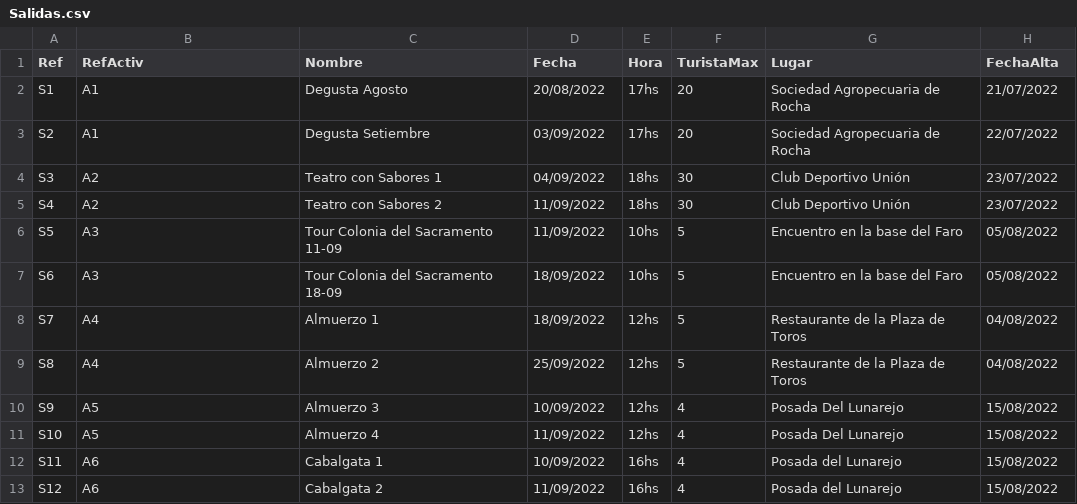
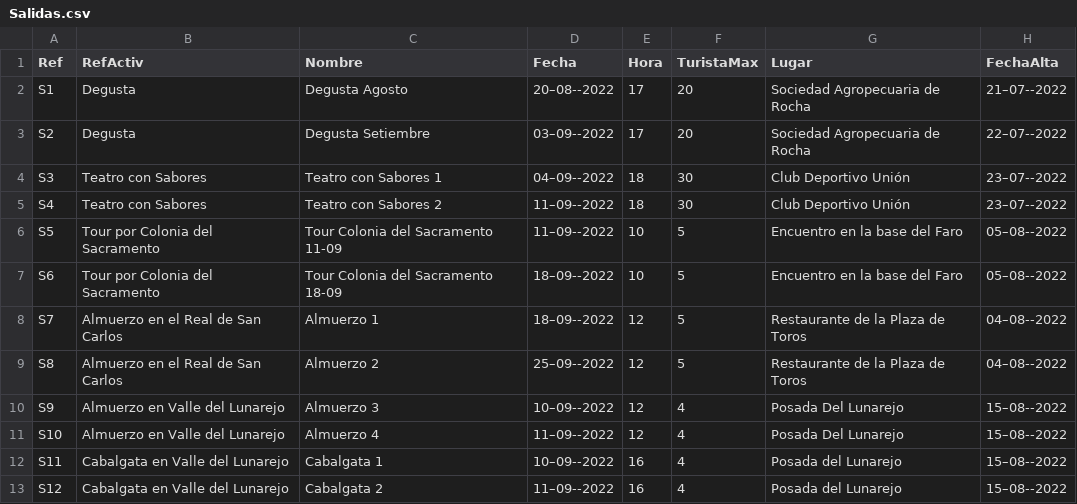
Before and after one commit to santiagoVeiga/TurismoUY, a CSV file: tarea1/lib/Salidas.csv, drawn as a sheet.

```diff
--- a/tarea1/lib/Salidas.csv
+++ b/tarea1/lib/Salidas.csv
@@ -1,13 +1,13 @@
 Ref, RefActiv, Nombre, Fecha, Hora, TuristaMax, Lugar, FechaAlta
-S1, A1, Degusta Agosto, 20/08/2022, 17hs, 20, Sociedad Agropecuaria de Rocha, 21/07/2022
-S2, A1, Degusta Setiembre, 03/09/2022, 17hs, 20, Sociedad Agropecuaria de Rocha, 22/07/2022
-S3, A2, Teatro con Sabores 1, 04/09/2022, 18hs, 30, Club Deportivo Unión, 23/07/2022
-S4, A2, Teatro con Sabores 2, 11/09/2022, 18hs, 30, Club Deportivo Unión, 23/07/2022
-S5, A3, Tour Colonia del Sacramento 11-09, 11/09/2022, 10hs, 5, Encuentro en la base del Faro, 05/08/2022
-S6, A3,Tour Colonia del Sacramento 18-09, 18/09/2022, 10hs, 5, Encuentro en la base del Faro, 05/08/2022
-S7, A4, Almuerzo 1, 18/09/2022, 12hs, 5, Restaurante de la Plaza de Toros, 04/08/2022
-S8, A4, Almuerzo 2, 25/09/2022, 12hs, 5, Restaurante de la Plaza de Toros, 04/08/2022
-S9, A5, Almuerzo 3, 10/09/2022, 12hs, 4, Posada Del Lunarejo, 15/08/2022
-S10, A5, Almuerzo 4, 11/09/2022, 12hs, 4, Posada Del Lunarejo, 15/08/2022
-S11, A6, Cabalgata 1, 10/09/2022, 16hs, 4, Posada del Lunarejo, 15/08/2022
-S12, A6, Cabalgata 2, 11/09/2022, 16hs, 4, Posada del Lunarejo, 15/08/2022
+S1, Degusta, Degusta Agosto, 20–08--2022,17,20, Sociedad Agropecuaria de Rocha, 21–07--2022
+S2, Degusta, Degusta Setiembre, 03–09--2022,17,20, Sociedad Agropecuaria de Rocha, 22–07--2022
+S3, Teatro con Sabores, Teatro con Sabores 1, 04–09--2022,18,30, Club Deportivo Unión, 23–07--2022
+S4, Teatro con Sabores, Teatro con Sabores 2, 11–09--2022,18,30, Club Deportivo Unión, 23–07--2022
+S5, Tour por Colonia del Sacramento, Tour Colonia del Sacramento 11-09, 11–09--2022,10,5, Encuentro en la base del Faro, 05–08--2022
+S6, Tour por Colonia del Sacramento,Tour Colonia del Sacramento 18-09, 18–09--2022,10,5, Encuentro en la base del Faro, 05–08--2022
+S7, Almuerzo en el Real de San Carlos, Almuerzo 1, 18–09--2022,12,5, Restaurante de la Plaza de Toros, 04–08--2022
+S8, Almuerzo en el Real de San Carlos, Almuerzo 2, 25–09--2022,12,5, Restaurante de la Plaza de Toros, 04–08--2022
+S9, Almuerzo en Valle del Lunarejo, Almuerzo 3, 10–09--2022,12,4, Posada Del Lunarejo, 15–08--2022
+S10, Almuerzo en Valle del Lunarejo, Almuerzo 4, 11–09--2022,12,4, Posada Del Lunarejo, 15–08--2022
+S11, Cabalgata en Valle del Lunarejo, Cabalgata 1, 10–09--2022,16,4, Posada del Lunarejo, 15–08--2022
+S12, Cabalgata en Valle del Lunarejo, Cabalgata 2, 11–09--2022,16,4, Posada del Lunarejo, 15–08--2022
```
Also changed, not shown: 7 other files.
